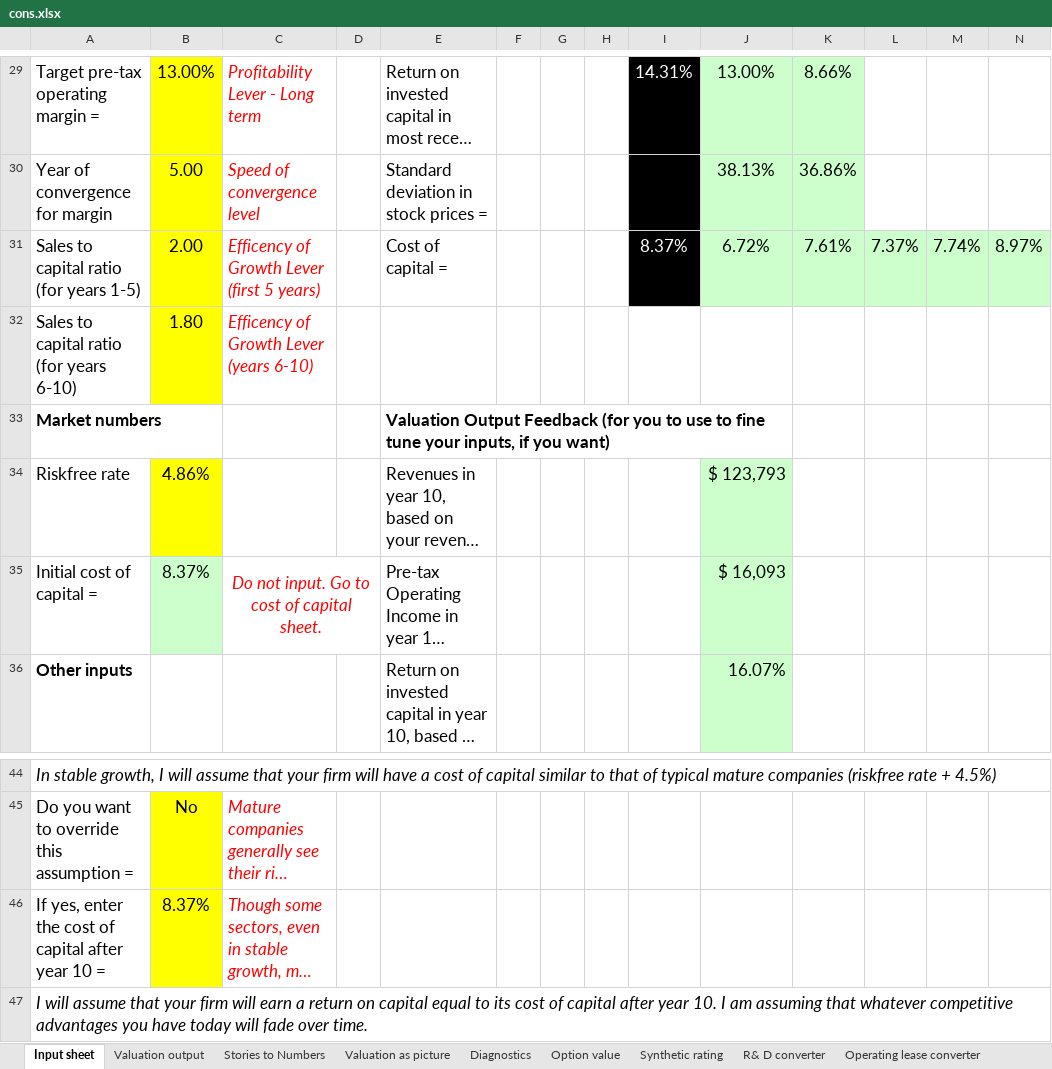
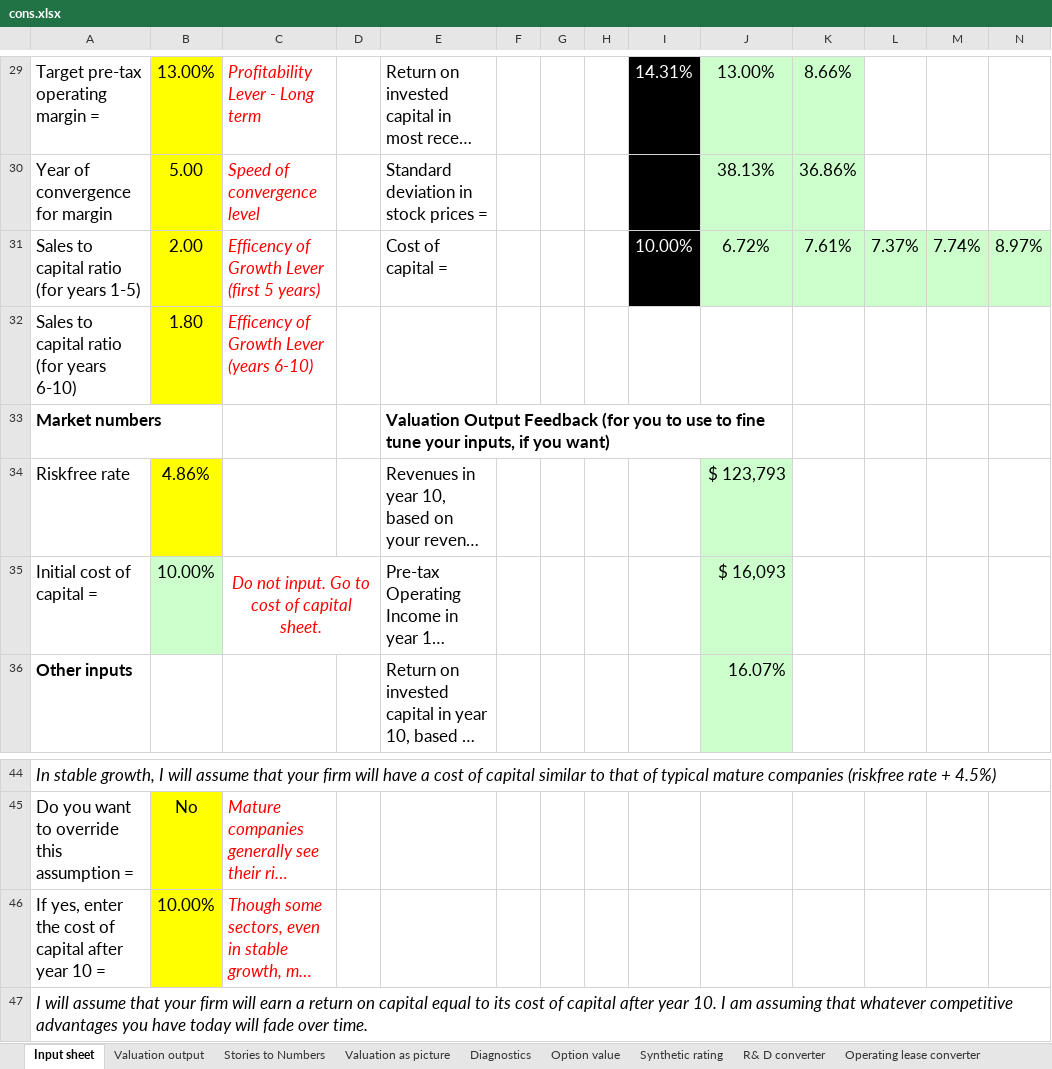
Before and after one commit to JuanMaRobledo/Modelo-JMR-datos, an Excel workbook: candidatos/valoraciones/UBER-REBOOT-3T26-R1/R3_evidencia/motor/cons.xlsx, sheet Input sheet, drawn as a sheet; only a part is shown, gaps mark what is left out; long unchanged cells end in …; values as stored, in another font and other column widths than the file's, no borders; charts and pictures not drawn; the diff names each change by its address in the sheet, - before the commit and + after, or states it on an @@ line.

```diff
--- a/candidatos/valoraciones/UBER-REBOOT-3T26-R1/R3_evidencia/motor/cons.xlsx (sheet Input sheet)
+++ b/candidatos/valoraciones/UBER-REBOOT-3T26-R1/R3_evidencia/motor/cons.xlsx (sheet Input sheet)
-I31: 8.37%
+I31: 10.00%
-B35: 8.37%
+B35: 10.00%
-B46: 8.37%
+B46: 10.00%
```
Also changed, not shown: sheet Valuation as picture, sheet Valuation output, sheet Diagnostics, sheet Cost of capital worksheet, sheet Stories to Numbers, candidatos/valoraciones/UBER-REBOOT-3T26-R1/R3_evidencia/motor/base.xlsx, candidatos/valoraciones/UBER-REBOOT-3T26-R1/R3_evidencia/motor/opt.xlsx, 25 other files.
